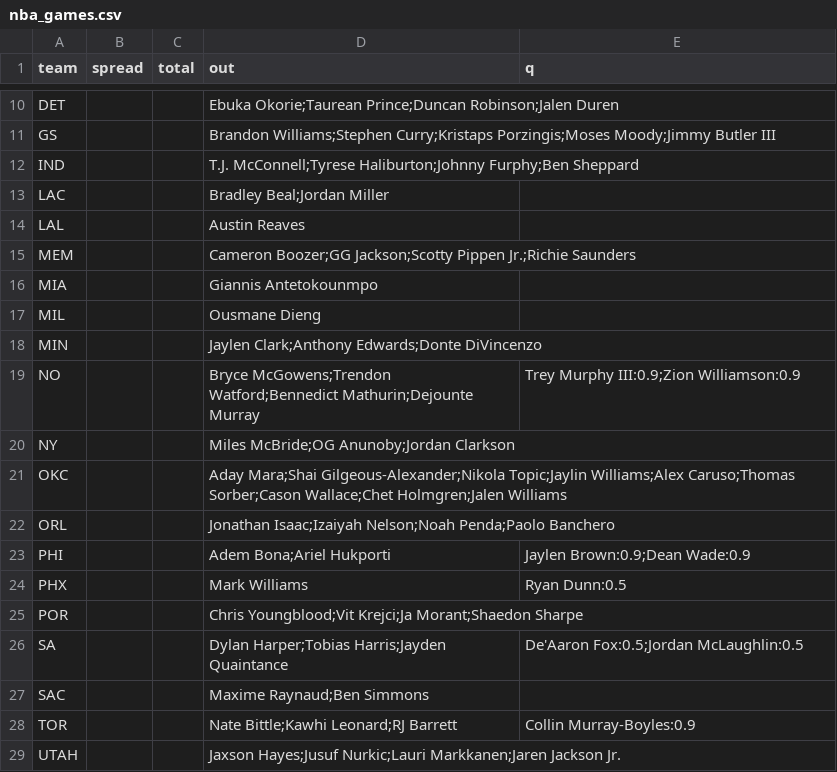
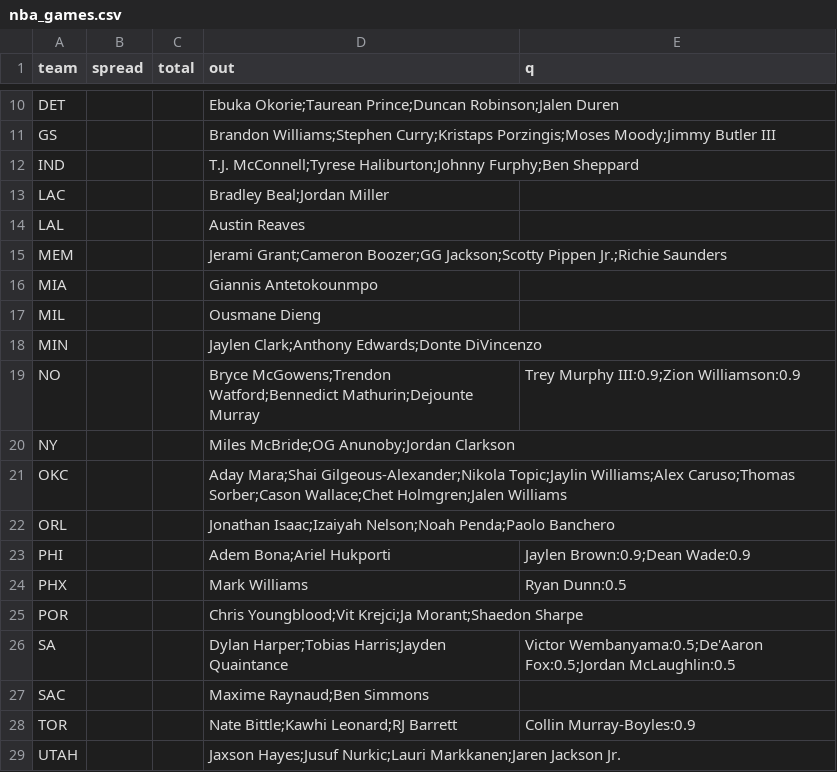
Before and after one commit to jmattingly30/betdesk, a CSV file: models/injuries/nba_games.csv, drawn as a sheet; only a part is shown, gaps mark what is left out.

```diff
--- a/models/injuries/nba_games.csv
+++ b/models/injuries/nba_games.csv
@@ -14,3 +14,3 @@ LAC,,,Bradley Beal;Jordan Miller,
 LAL,,,Austin Reaves,
-MEM,,,Cameron Boozer;GG Jackson;Scotty Pippen Jr.;Richie Saunders,
+MEM,,,Jerami Grant;Cameron Boozer;GG Jackson;Scotty Pippen Jr.;Richie Saunders,
 MIA,,,Giannis Antetokounmpo,
@@ -25,3 +25,3 @@ PHX,,,Mark Williams,Ryan Dunn:0.5
 POR,,,Chris Youngblood;Vit Krejci;Ja Morant;Shaedon Sharpe,
-SA,,,Dylan Harper;Tobias Harris;Jayden Quaintance,De'Aaron Fox:0.5;Jordan McLaughlin:0.5
+SA,,,Dylan Harper;Tobias Harris;Jayden Quaintance,Victor Wembanyama:0.5;De'Aaron Fox:0.5;Jordan McLaughlin:0.5
 SAC,,,Maxime Raynaud;Ben Simmons,
```
Also changed, not shown: models/injuries/nfl_overrides.csv, 42 other files.
